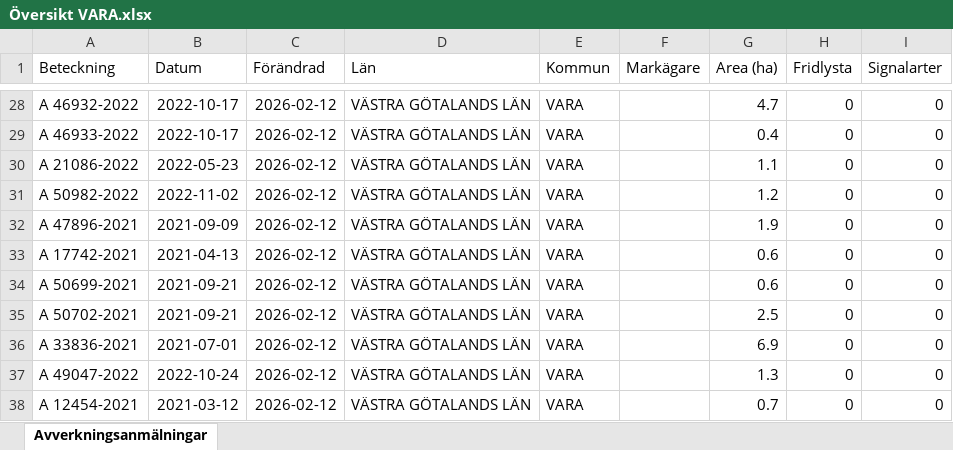
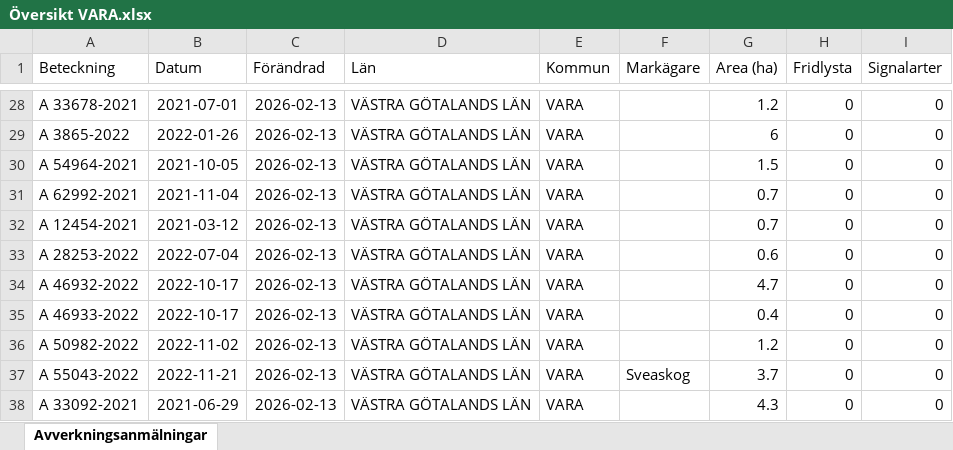
Before and after one commit to klasma/Logging_1470, an Excel workbook: Översikt VARA.xlsx, sheet Avverkningsanmälningar, drawn as a sheet; only a part is shown, gaps mark what is left out; values as stored, in another font and other column widths than the file's, no borders; the diff covers the shown part only; the diff names each change by its address in the sheet, - before the commit and + after, or states it on an @@ line.

```diff
--- a/Översikt VARA.xlsx (sheet Avverkningsanmälningar)
+++ b/Översikt VARA.xlsx (sheet Avverkningsanmälningar)
-A28 (Beteckning): A 46932-2022
+A28 (Beteckning): A 33678-2021
-B28 (Datum): 2022-10-17
+B28 (Datum): 2021-07-01
-C28:C38 (Förändrad): 2026-02-12
+C28:C38 (Förändrad): 2026-02-13
-G28 (Area (ha)): 4.7
+G28 (Area (ha)): 1.2
-A29 (Beteckning): A 46933-2022
+A29 (Beteckning): A 3865-2022
-B29 (Datum): 2022-10-17
+B29 (Datum): 2022-01-26
-G29 (Area (ha)): 0.4
+G29 (Area (ha)): 6
-A30 (Beteckning): A 21086-2022
+A30 (Beteckning): A 54964-2021
-B30 (Datum): 2022-05-23
+B30 (Datum): 2021-10-05
-G30 (Area (ha)): 1.1
+G30 (Area (ha)): 1.5
-A31 (Beteckning): A 50982-2022
+A31 (Beteckning): A 62992-2021
-B31 (Datum): 2022-11-02
+B31 (Datum): 2021-11-04
-G31 (Area (ha)): 1.2
+G31 (Area (ha)): 0.7
-A32 (Beteckning): A 47896-2021
+A32 (Beteckning): A 12454-2021
-B32 (Datum): 2021-09-09
+B32 (Datum): 2021-03-12
-G32 (Area (ha)): 1.9
+G32 (Area (ha)): 0.7
-A33 (Beteckning): A 17742-2021
+A33 (Beteckning): A 28253-2022
-B33 (Datum): 2021-04-13
+B33 (Datum): 2022-07-04
-A34 (Beteckning): A 50699-2021
+A34 (Beteckning): A 46932-2022
-B34:B35 (Datum): 2021-09-21
+B34:B35 (Datum): 2022-10-17
-G34 (Area (ha)): 0.6
+G34 (Area (ha)): 4.7
-A35 (Beteckning): A 50702-2021
+A35 (Beteckning): A 46933-2022
-G35 (Area (ha)): 2.5
+G35 (Area (ha)): 0.4
-A36 (Beteckning): A 33836-2021
+A36 (Beteckning): A 50982-2022
-B36 (Datum): 2021-07-01
+B36 (Datum): 2022-11-02
-G36 (Area (ha)): 6.9
+G36 (Area (ha)): 1.2
-A37 (Beteckning): A 49047-2022
+A37 (Beteckning): A 55043-2022
-B37 (Datum): 2022-10-24
+B37 (Datum): 2022-11-21
-F37 (Markägare): (empty)
+F37 (Markägare): Sveaskog
-G37 (Area (ha)): 1.3
+G37 (Area (ha)): 3.7
-A38 (Beteckning): A 12454-2021
+A38 (Beteckning): A 33092-2021
-B38 (Datum): 2021-03-12
+B38 (Datum): 2021-06-29
-G38 (Area (ha)): 0.7
+G38 (Area (ha)): 4.3
```
Also changed, not shown: 1236 edited cells elsewhere in this sheet, artfynd/A 51277-2025 artfynd.xlsx, artfynd/A 6040-2025 artfynd.xlsx, 18 other files.
